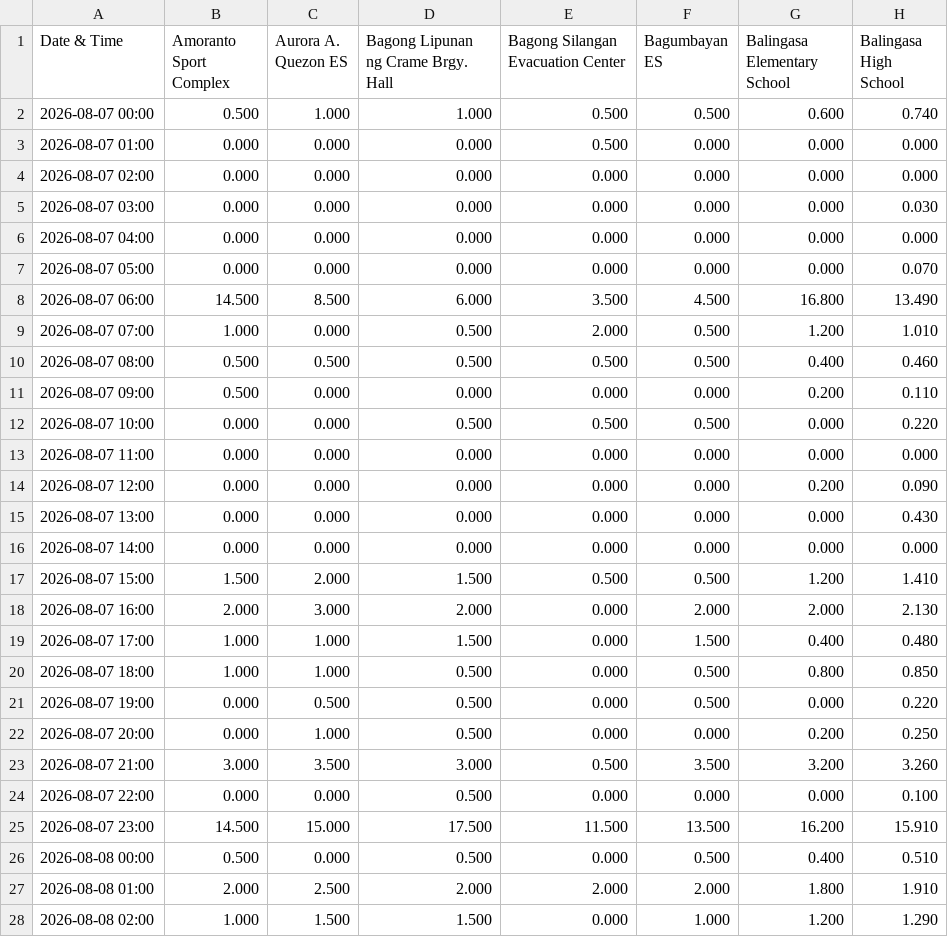
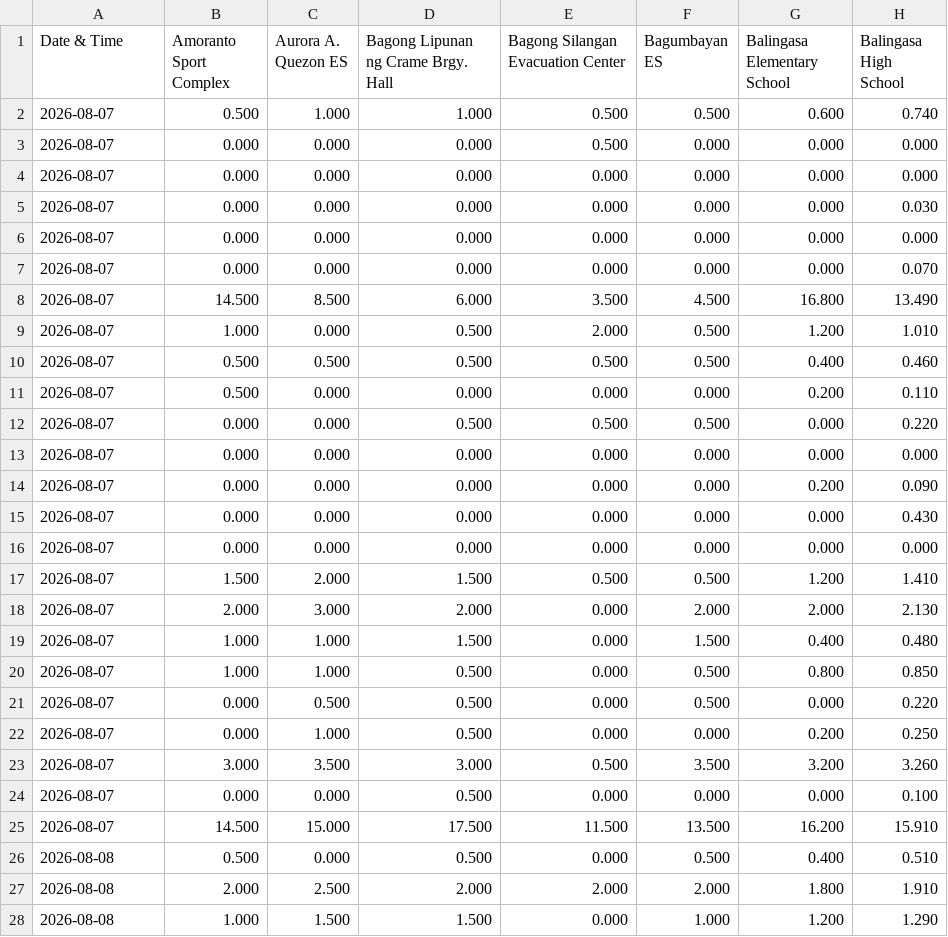
Before and after one commit to hmqcdrrmo/Analyses, a CSV file: 2026.08.10 - CDEHabvMDHab/Outputs/Tables/cleaned_hourly_MDHab.csv, drawn as a sheet; only a part is shown; the diff covers the shown part only; the diff names each change by its address in the sheet, - before the commit and + after, or states it on an @@ line.

```diff
--- a/2026.08.10 - CDEHabvMDHab/Outputs/Tables/cleaned_hourly_MDHab.csv
+++ b/2026.08.10 - CDEHabvMDHab/Outputs/Tables/cleaned_hourly_MDHab.csv
-A2 (Date & Time): 2026-08-07 00:00
+A2 (Date & Time): 2026-08-07
-A3 (Date & Time): 2026-08-07 01:00
+A3 (Date & Time): 2026-08-07
-A4 (Date & Time): 2026-08-07 02:00
+A4 (Date & Time): 2026-08-07
-A5 (Date & Time): 2026-08-07 03:00
+A5 (Date & Time): 2026-08-07
-A6 (Date & Time): 2026-08-07 04:00
+A6 (Date & Time): 2026-08-07
-A7 (Date & Time): 2026-08-07 05:00
+A7 (Date & Time): 2026-08-07
-A8 (Date & Time): 2026-08-07 06:00
+A8 (Date & Time): 2026-08-07
-A9 (Date & Time): 2026-08-07 07:00
+A9 (Date & Time): 2026-08-07
-A10 (Date & Time): 2026-08-07 08:00
+A10 (Date & Time): 2026-08-07
-A11 (Date & Time): 2026-08-07 09:00
+A11 (Date & Time): 2026-08-07
-A12 (Date & Time): 2026-08-07 10:00
+A12 (Date & Time): 2026-08-07
-A13 (Date & Time): 2026-08-07 11:00
+A13 (Date & Time): 2026-08-07
-A14 (Date & Time): 2026-08-07 12:00
+A14 (Date & Time): 2026-08-07
-A15 (Date & Time): 2026-08-07 13:00
+A15 (Date & Time): 2026-08-07
-A16 (Date & Time): 2026-08-07 14:00
+A16 (Date & Time): 2026-08-07
-A17 (Date & Time): 2026-08-07 15:00
+A17 (Date & Time): 2026-08-07
-A18 (Date & Time): 2026-08-07 16:00
+A18 (Date & Time): 2026-08-07
-A19 (Date & Time): 2026-08-07 17:00
+A19 (Date & Time): 2026-08-07
-A20 (Date & Time): 2026-08-07 18:00
+A20 (Date & Time): 2026-08-07
-A21 (Date & Time): 2026-08-07 19:00
+A21 (Date & Time): 2026-08-07
-A22 (Date & Time): 2026-08-07 20:00
+A22 (Date & Time): 2026-08-07
-A23 (Date & Time): 2026-08-07 21:00
+A23 (Date & Time): 2026-08-07
-A24 (Date & Time): 2026-08-07 22:00
+A24 (Date & Time): 2026-08-07
-A25 (Date & Time): 2026-08-07 23:00
+A25 (Date & Time): 2026-08-07
-A26 (Date & Time): 2026-08-08 00:00
+A26 (Date & Time): 2026-08-08
-A27 (Date & Time): 2026-08-08 01:00
+A27 (Date & Time): 2026-08-08
-A28 (Date & Time): 2026-08-08 02:00
+A28 (Date & Time): 2026-08-08
```
Also changed, not shown: 45 edited cells elsewhere in this file, 2026.08.10 - CDEHabvMDHab/Outputs/Tables/cleaned_hourly_CDEHab.csv, 2026.08.10 - CDEHabvMDHab/Outputs/Tables/daily_station_accumulations.csv, 43 other files.
